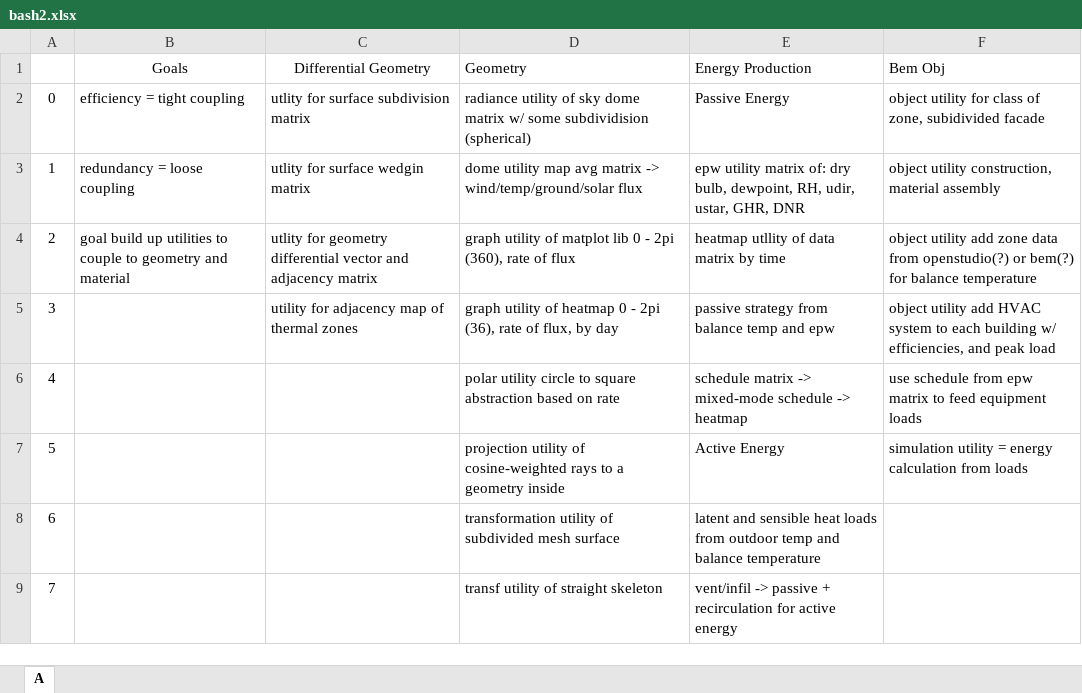
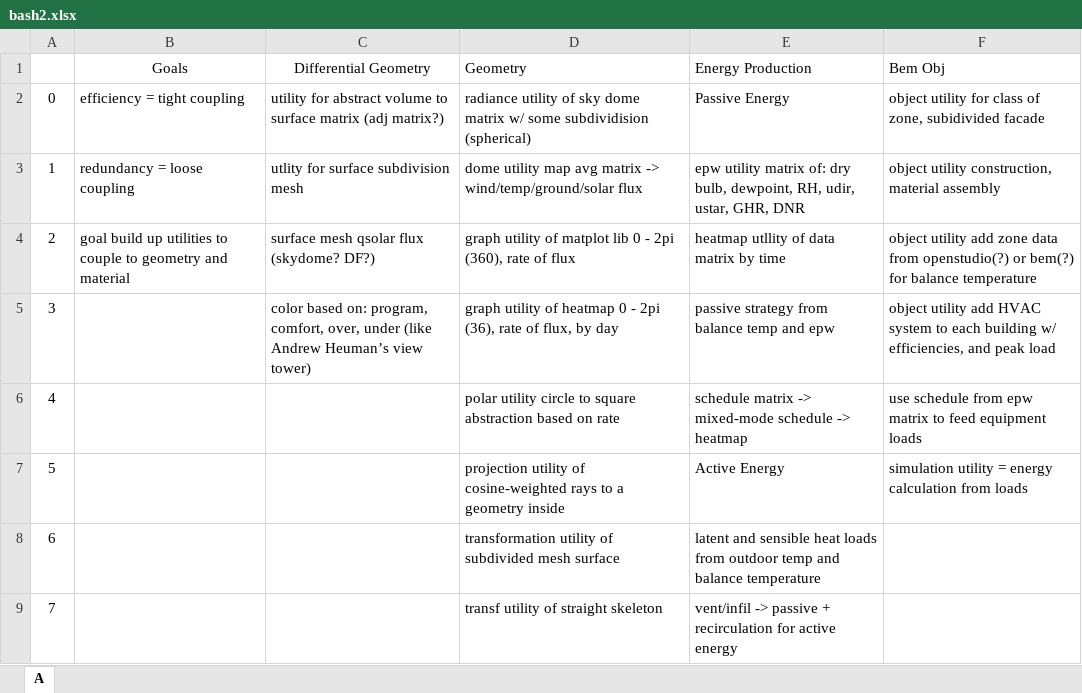
Before and after one commit to saeranv/Fermi, an Excel workbook: bash2.xlsx, sheet A, drawn as a sheet; only a part is shown; values as stored, in another font and other column widths than the file's, no borders; the diff names each change by its address in the sheet, - before the commit and + after, or states it on an @@ line.

```diff
--- a/bash2.xlsx (sheet A)
+++ b/bash2.xlsx (sheet A)
-C2 (Differential Geometry): utlity for surface subdivision matrix
+C2 (Differential Geometry): utility for abstract volume to surface matrix (adj matrix?)
-C3 (Differential Geometry): utlity for surface wedgin matrix
+C3 (Differential Geometry): utlity for surface subdivision mesh
-C4 (Differential Geometry): utlity for geometry differential vector and adjacency matrix
+C4 (Differential Geometry): surface mesh qsolar flux (skydome? DF?)
-C5 (Differential Geometry): utility for adjacency map of thermal zones
+C5 (Differential Geometry): color based on: program, comfort, over, under (like Andrew Heuman’s view tower)
```
Also changed, not shown: 2 other files.
